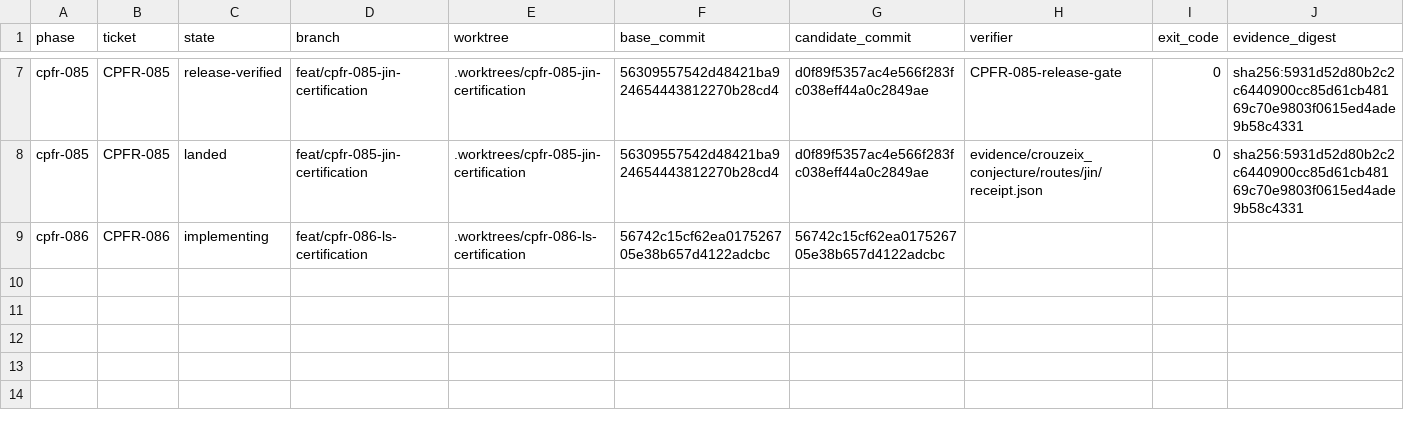
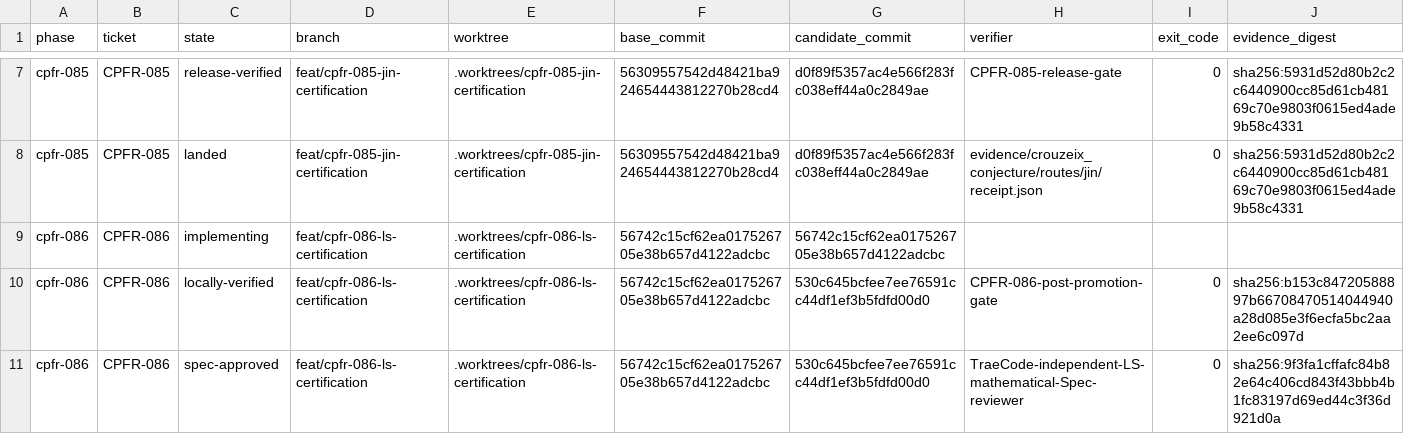
Before and after one commit to phi9t/harp, a TSV file: docs/workstream/crouzeix-proof-reproduction/execution-ledger-003.tsv, drawn as a sheet; only a part is shown, gaps mark what is left out; rows hold the shown columns only; the diff names each change by its address in the sheet, - before the commit and + after, or states it on an @@ line.

Commit message:
docs(crouzeix): record LS mathematical approval

```diff
--- a/docs/workstream/crouzeix-proof-reproduction/execution-ledger-003.tsv
+++ b/docs/workstream/crouzeix-proof-reproduction/execution-ledger-003.tsv
+row 10: cpfr-086 | CPFR-086 | locally-verified | feat/cpfr-086-ls-certification | .worktrees/cpfr-086-ls-certification | 56742c15cf62ea017526705e38b657d4122adcbc | 530c645bcfee7ee76591cc44df1ef3b5fdfd00d0 | CPFR-086-post-promotion-gate | 0 | sha256:b153c84720588897b66708470514044940a28d085e3f6ecfa5bc2aa2ee6c097d
+row 11: cpfr-086 | CPFR-086 | spec-approved | feat/cpfr-086-ls-certification | .worktrees/cpfr-086-ls-certification | 56742c15cf62ea017526705e38b657d4122adcbc | 530c645bcfee7ee76591cc44df1ef3b5fdfd00d0 | TraeCode-independent-LS-mathematical-Spec-reviewer | 0 | sha256:9f3fa1cffafc84b82e64c406cd843f43bbb4b1fc83197d69ed44c3f36d921d0a
```
Also changed, not shown: 1 other file.
